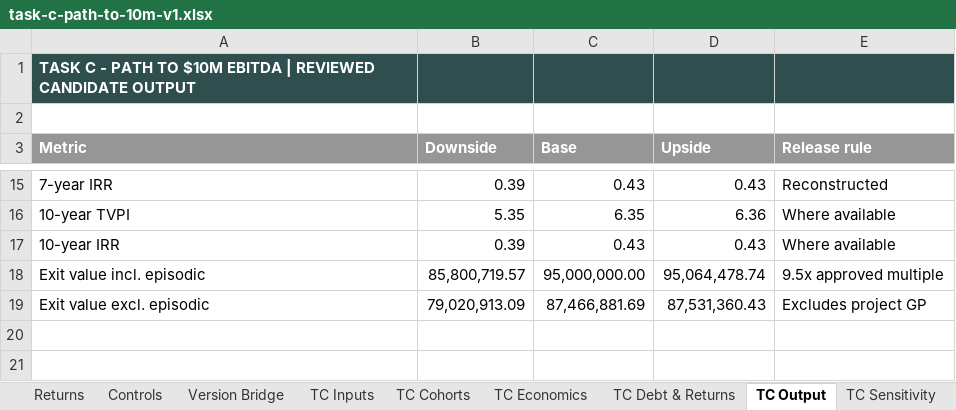
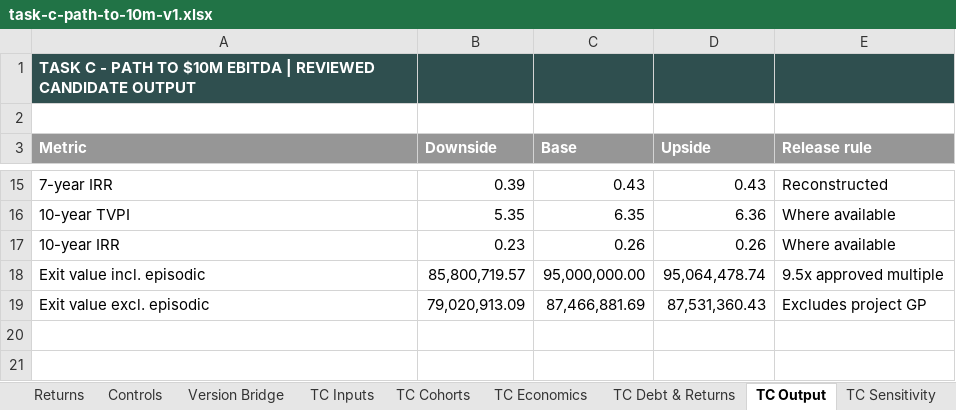
Before and after one commit to jeljarrat/tech-native-platoform-model, an Excel workbook: scenarios/TASK-C-PATH-10M/task-c-path-to-10m-v1.xlsx, sheet TC Output, drawn as a sheet; only a part is shown, gaps mark what is left out; values as stored, in another font and other column widths than the file's, no borders; the diff names each change by its address in the sheet, - before the commit and + after, or states it on an @@ line.

```diff
--- a/scenarios/TASK-C-PATH-10M/task-c-path-to-10m-v1.xlsx (sheet TC Output)
+++ b/scenarios/TASK-C-PATH-10M/task-c-path-to-10m-v1.xlsx (sheet TC Output)
-B17 (Downside): 0.39
+B17 (Downside): 0.23
-C17 (Base): 0.43
+C17 (Base): 0.26
-D17 (Upside): 0.43
+D17 (Upside): 0.26
```
Also changed, not shown: sheet TC Debt & Returns, sheet TC Economics, sheet TC Inputs, 12 other files.
